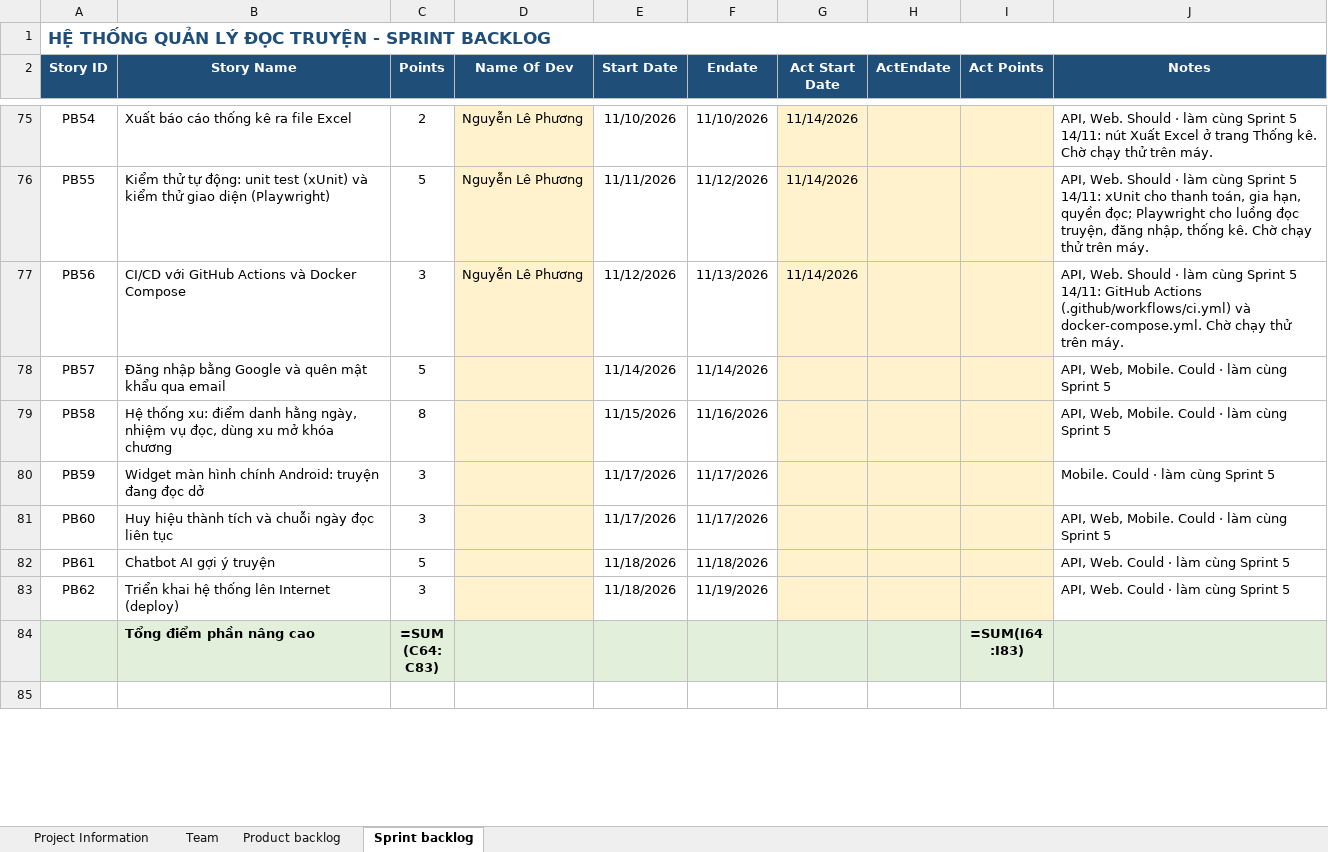
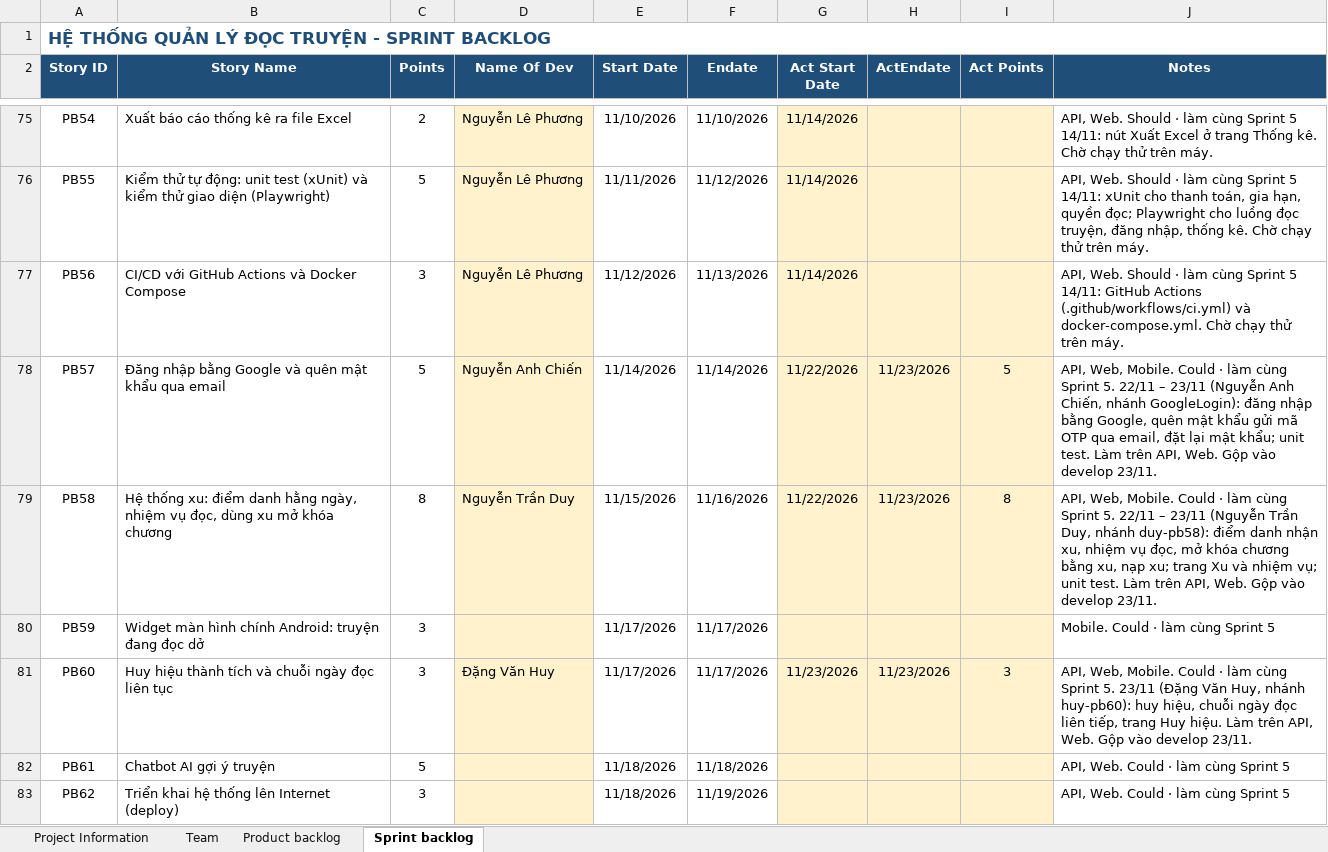
Before and after one commit to Phuong29082002/quan-ly-doc-truyen, an Excel workbook: docs/ProductBacklog--QuanLyDocTruyenn.xlsx, sheet Sprint backlog, drawn as a sheet; only a part is shown, gaps mark what is left out; the shorter side is filled out with more unchanged rows; values as stored, in another font and other column widths than the file's, no borders; formulas without a stored value are shown as written; the diff names each change by its address in the sheet, - before the commit and + after, or states it on an @@ line.

Commit message:
Cập nhật Sprint backlog: PB57, PB58, PB60 và vai trò thành viên (23/11)

```diff
--- a/docs/ProductBacklog--QuanLyDocTruyenn.xlsx (sheet Sprint backlog)
+++ b/docs/ProductBacklog--QuanLyDocTruyenn.xlsx (sheet Sprint backlog)
-D78 (Name Of Dev): (empty)
+D78 (Name Of Dev): Nguyễn Anh Chiến
-G78:G79 (Act Start Date): (empty)
+G78:G79 (Act Start Date): 11/22/2026
-H78:H79 (ActEndate): (empty)
+H78:H79 (ActEndate): 11/23/2026
-I78 (Act Points): (empty)
+I78 (Act Points): 5
-J78 (Notes): …cùng Sprint 5
+J78 (Notes): …cùng Sprint 5. 22/11 – 23/11 (Nguyễn Anh Chiến, nhánh GoogleLogin): đăng nhập bằng Google, quên mật khẩu gửi mã OTP qua email, đặt lại mật khẩu; unit test. Làm trên API, Web. Gộp vào develop 23/11.
-D79 (Name Of Dev): (empty)
+D79 (Name Of Dev): Nguyễn Trần Duy
-I79 (Act Points): (empty)
+I79 (Act Points): 8
-J79 (Notes): …cùng Sprint 5
+J79 (Notes): …cùng Sprint 5. 22/11 – 23/11 (Nguyễn Trần Duy, nhánh duy-pb58): điểm danh nhận xu, nhiệm vụ đọc, mở khóa chương bằng xu, nạp xu; trang Xu và nhiệm vụ; unit test. Làm trên API, Web. Gộp vào develop 23/11.
-D81 (Name Of Dev): (empty)
+D81 (Name Of Dev): Đặng Văn Huy
-G81 (Act Start Date): (empty)
+G81 (Act Start Date): 11/23/2026
-H81 (ActEndate): (empty)
+H81 (ActEndate): 11/23/2026
-I81 (Act Points): (empty)
+I81 (Act Points): 3
-J81 (Notes): …cùng Sprint 5
+J81 (Notes): …cùng Sprint 5. 23/11 (Đặng Văn Huy, nhánh huy-pb60): huy hiệu, chuỗi ngày đọc liên tiếp, trang Huy hiệu. Làm trên API, Web. Gộp vào develop 23/11.
```
Also changed, not shown: sheet Team.
